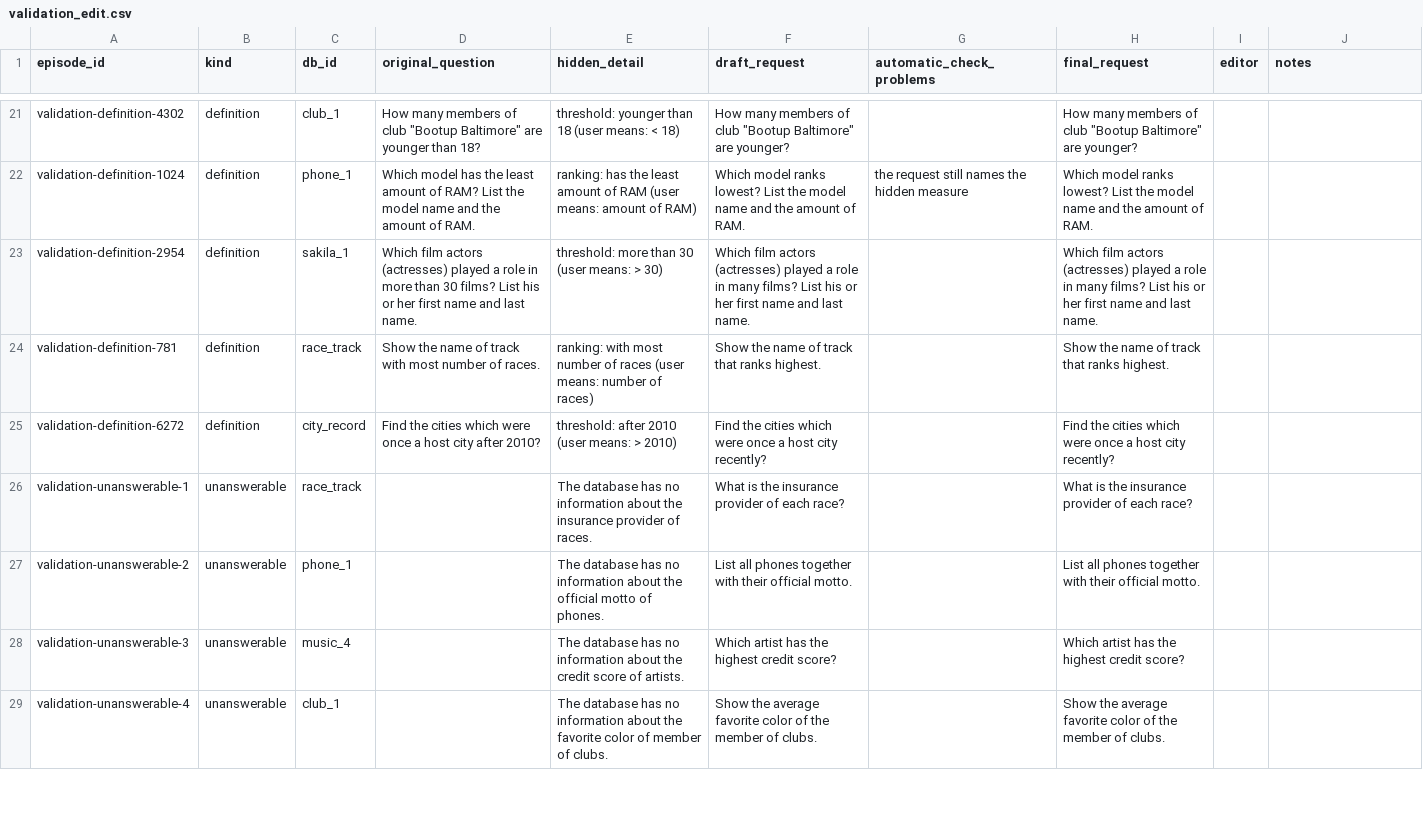
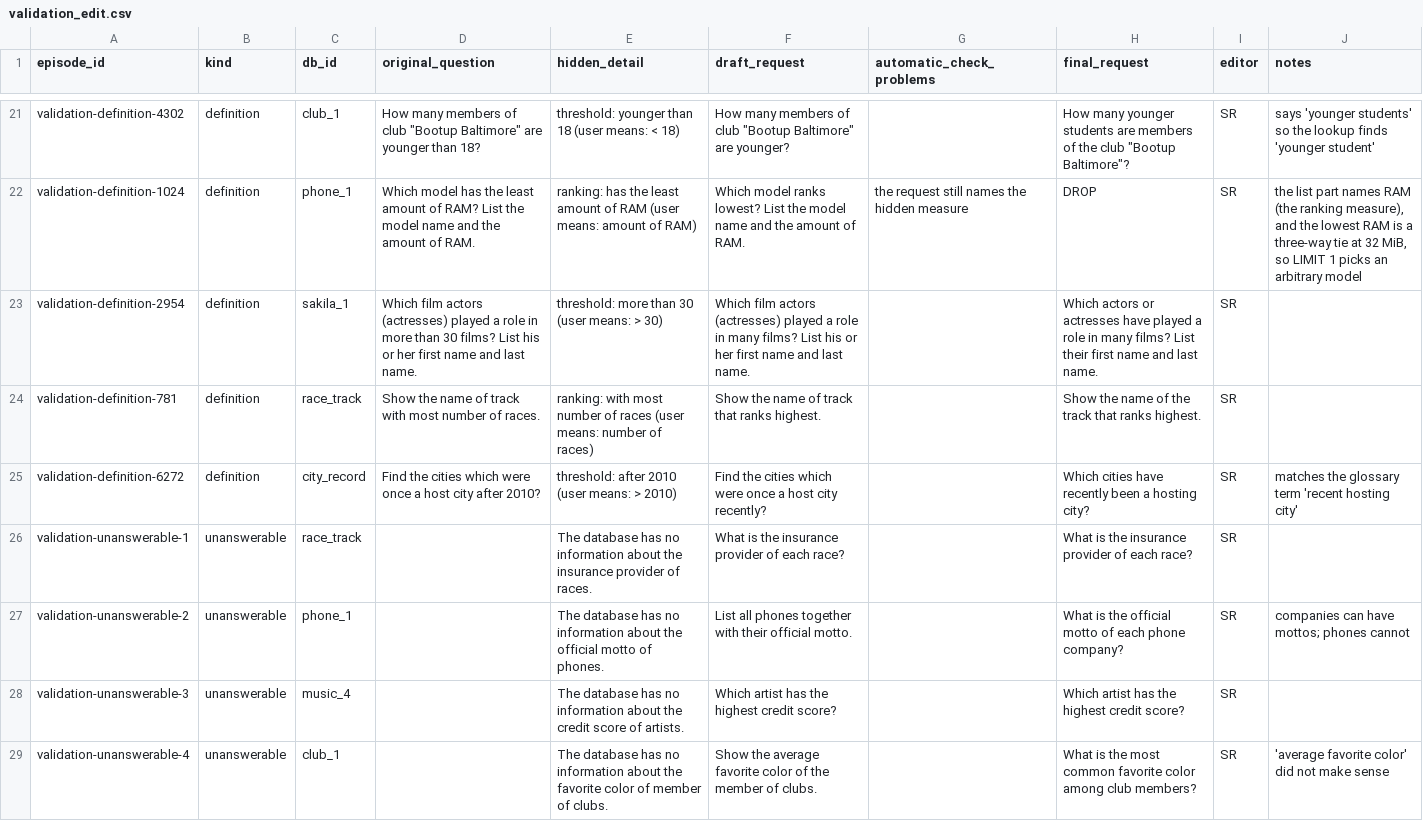
Before and after one commit to Sathviktr/LMA_ClarifySQL, a CSV file: annotation/validation_edit.csv, drawn as a sheet; only a part is shown, gaps mark what is left out; the diff covers the shown part only; the diff names each change by its address in the sheet, - before the commit and + after, or states it on an @@ line.

```diff
--- a/annotation/validation_edit.csv
+++ b/annotation/validation_edit.csv
-H21 (final_request): How many members of club "Bootup Baltimore" are younger?
+H21 (final_request): How many younger students are members of the club "Bootup Baltimore"?
-I21:I29 (editor): (empty)
+I21:I29 (editor): SR
-J21 (notes): (empty)
+J21 (notes): says 'younger students' so the lookup finds 'younger student'
-H22 (final_request): Which model ranks lowest? List the model name and the amount of RAM.
+H22 (final_request): DROP
-J22 (notes): (empty)
+J22 (notes): the list part names RAM (the ranking measure), and the lowest RAM is a three-way tie at 32 MiB, so LIMIT 1 picks an arbitrary model
-H23 (final_request): Which film actors (actresses) played a role in many films? List his or her first name…
+H23 (final_request): Which actors or actresses have played a role in many films? List their first name…
-H24 (final_request): Show the name of track that ranks highest.
+H24 (final_request): Show the name of the track that ranks highest.
-H25 (final_request): Find the cities which were once a host city recently?
+H25 (final_request): Which cities have recently been a hosting city?
-J25 (notes): (empty)
+J25 (notes): matches the glossary term 'recent hosting city'
-H27 (final_request): List all phones together with their official motto.
+H27 (final_request): What is the official motto of each phone company?
-J27 (notes): (empty)
+J27 (notes): companies can have mottos; phones cannot
-H29 (final_request): Show the average favorite color of the member of clubs.
+H29 (final_request): What is the most common favorite color among club members?
-J29 (notes): (empty)
+J29 (notes): 'average favorite color' did not make sense
```
Also changed, not shown: 64 edited cells elsewhere in this file, annotation/test_edit.csv, 7 other files.
